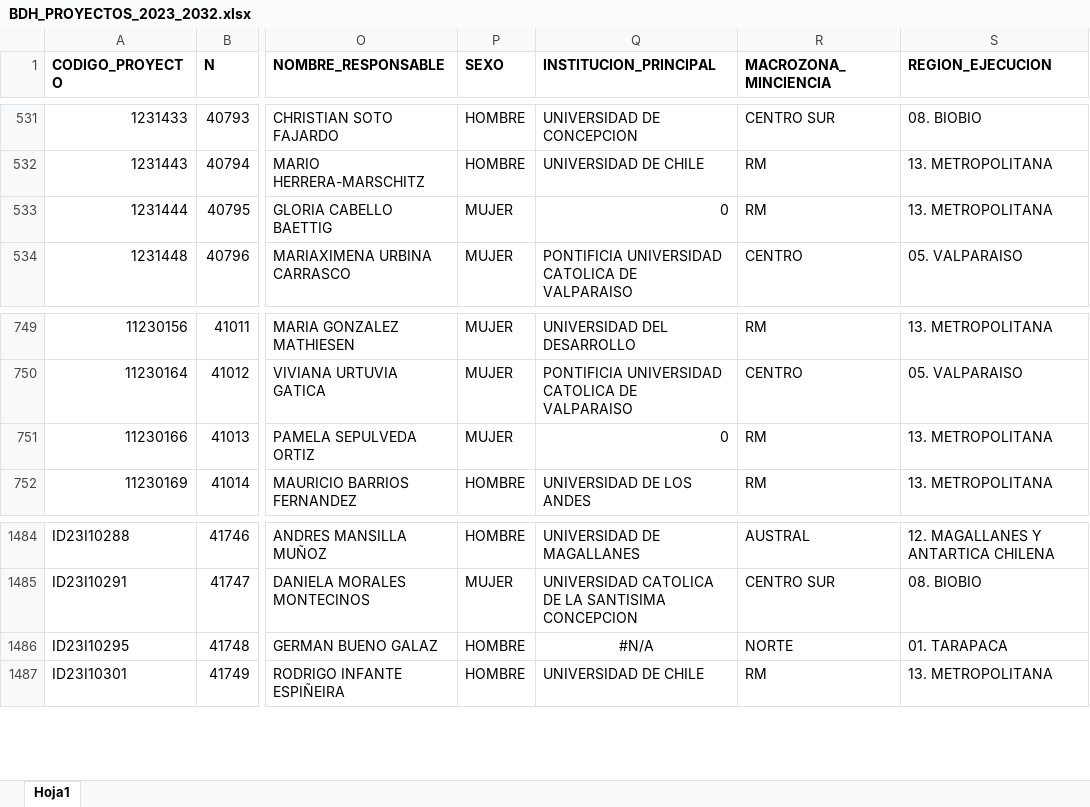
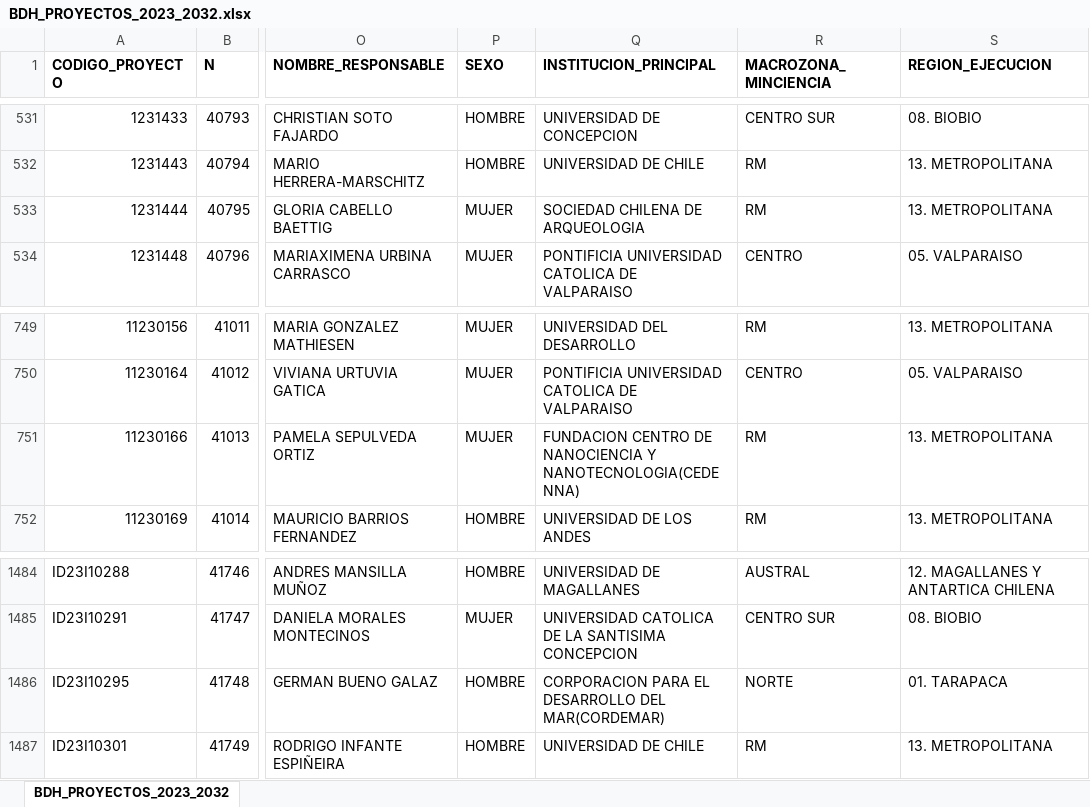
Before and after one commit to ANID-GITHUB/Historico-de-Proyectos-Adjudicados, an Excel workbook: BDH_PROYECTOS_2023_2032.xlsx, sheet BDH_PROYECTOS_2023_2032, drawn as a sheet; only a part is shown, gaps mark what is left out; values as stored, in another font and other column widths than the file's, no borders; conditional formats not drawn; the diff names each change by its address in the sheet, - before the commit and + after, or states it on an @@ line.

```diff
--- a/BDH_PROYECTOS_2023_2032.xlsx (sheet BDH_PROYECTOS_2023_2032)
+++ b/BDH_PROYECTOS_2023_2032.xlsx (sheet BDH_PROYECTOS_2023_2032)
-sheet tab: Hoja1
+sheet tab: BDH_PROYECTOS_2023_2032
-Q533 (INSTITUCION_PRINCIPAL): 0
+Q533 (INSTITUCION_PRINCIPAL): SOCIEDAD CHILENA DE ARQUEOLOGIA
-Q751 (INSTITUCION_PRINCIPAL): 0
+Q751 (INSTITUCION_PRINCIPAL): FUNDACION CENTRO DE NANOCIENCIA Y NANOTECNOLOGIA(CEDENNA)
-Q1486 (INSTITUCION_PRINCIPAL): #N/A
+Q1486 (INSTITUCION_PRINCIPAL): CORPORACION PARA EL DESARROLLO DEL MAR(CORDEMAR)
-Q1486 alignment: center
+Q1486 alignment: left
```
Also changed, not shown: 2 other files.
